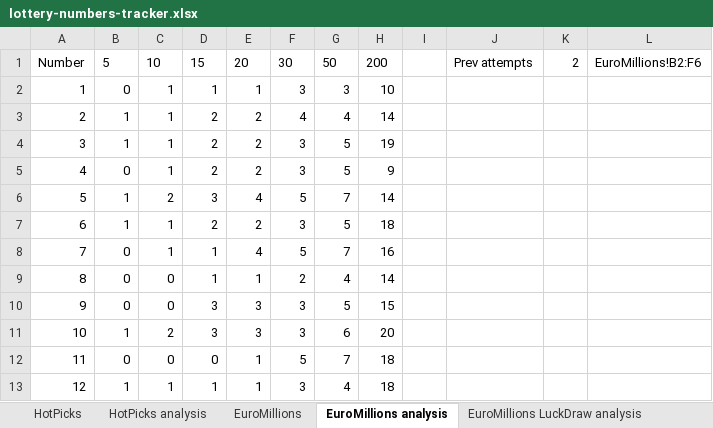
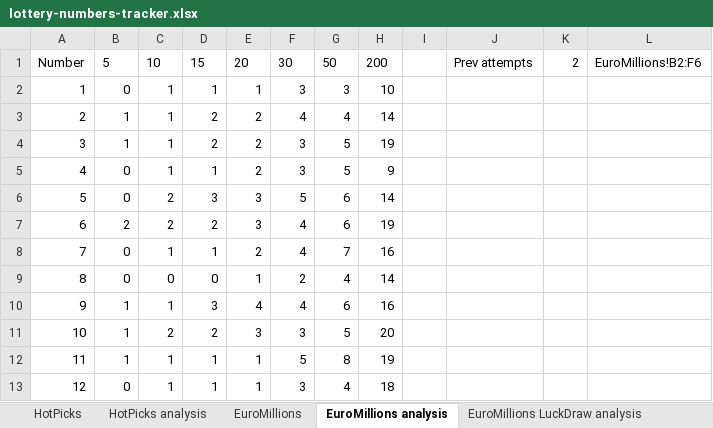
Before and after one commit to bmbigbang/lottery-counter, an Excel workbook: lottery-numbers-tracker.xlsx, sheet EuroMillions analysis, drawn as a sheet; only a part is shown; values as stored, in another font and other column widths than the file's, no borders; charts and pictures and table styles not drawn; the diff covers the shown part only; the diff names each change by its address in the sheet, - before the commit and + after, or states it on an @@ line.

Commit message:
fix issue with requirements file update tracker numbers and recalculate

```diff
--- a/lottery-numbers-tracker.xlsx (sheet EuroMillions analysis)
+++ b/lottery-numbers-tracker.xlsx (sheet EuroMillions analysis)
-D5: 2
+D5: 1
-B6: 1
+B6: 0
-E6: 4
+E6: 3
-G6: 7
+G6: 6
-B7: 1
+B7: 2
-C7: 1
+C7: 2
-E7: 2
+E7: 3
-F7: 3
+F7: 4
-G7: 5
+G7: 6
-H7: 18
+H7: 19
-E8: 4
+E8: 2
-F8: 5
+F8: 4
-D9: 1
+D9: 0
-B10: 0
+B10: 1
-C10: 0
+C10: 1
-E10: 3
+E10: 4
-F10: 3
+F10: 4
-G10: 5
+G10: 6
-H10: 15
+H10: 16
-D11: 3
+D11: 2
-G11: 6
+G11: 5
-B12: 0
+B12: 1
-C12: 0
+C12: 1
-D12: 0
+D12: 1
-G12: 7
+G12: 8
-H12: 18
+H12: 19
-B13: 1
+B13: 0
```
Also changed, not shown: 81 edited cells elsewhere in this sheet, sheet EuroMillions LuckDraw analysis, sheet EuroMillions, charts or pictures, 3 other files.
